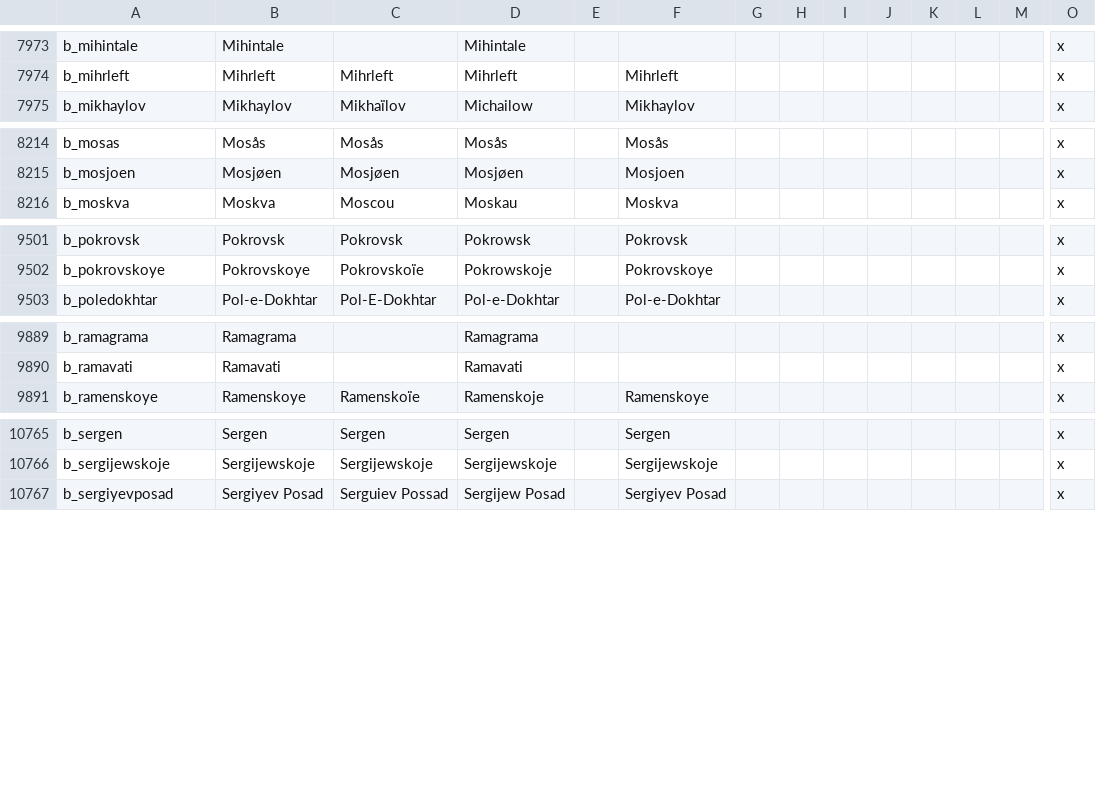
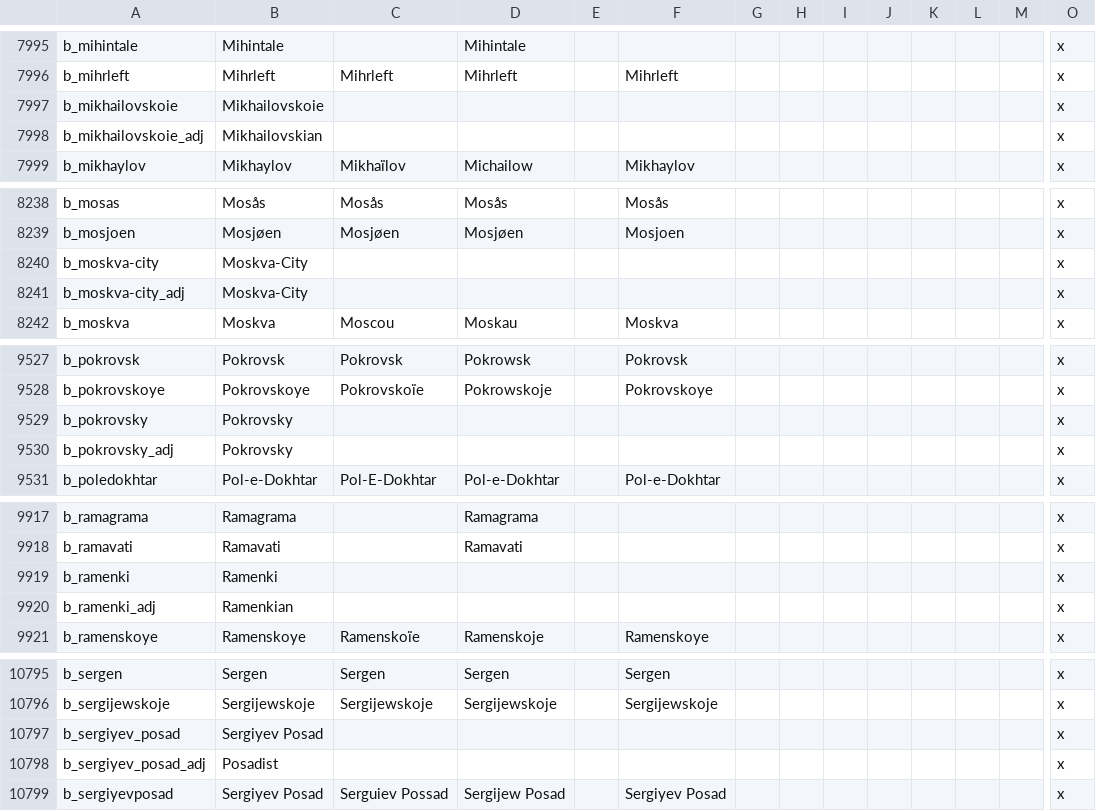
Before and after one commit to asfarious/dte-fanfork-ow-www, a CSV file: dte-fanfork-ow-www/localisation/00_landed_titles.csv, drawn as a sheet; only a part is shown, gaps mark what is left out; rows hold the shown columns only; the diff covers the shown part only; the diff names each change by its address in the sheet, - before the commit and + after, or states it on an @@ line.

Commit message:
Added localization for Zamkadie and Ramenki baronies

```diff
--- a/dte-fanfork-ow-www/localisation/00_landed_titles.csv
+++ b/dte-fanfork-ow-www/localisation/00_landed_titles.csv
+row 7997: b_mikhailovskoie | Mikhailovskoie |  |  |  |  |  |  |  |  |  |  |  | x
+row 7998: b_mikhailovskoie_adj | Mikhailovskian |  |  |  |  |  |  |  |  |  |  |  | x
+row 8240: b_moskva-city | Moskva-City |  |  |  |  |  |  |  |  |  |  |  | x
+row 8241: b_moskva-city_adj | Moskva-City |  |  |  |  |  |  |  |  |  |  |  | x
+row 9529: b_pokrovsky | Pokrovsky |  |  |  |  |  |  |  |  |  |  |  | x
+row 9530: b_pokrovsky_adj | Pokrovsky |  |  |  |  |  |  |  |  |  |  |  | x
+row 9919: b_ramenki | Ramenki |  |  |  |  |  |  |  |  |  |  |  | x
+row 9920: b_ramenki_adj | Ramenkian |  |  |  |  |  |  |  |  |  |  |  | x
+row 10797: b_sergiyev_posad | Sergiyev Posad |  |  |  |  |  |  |  |  |  |  |  | x
+row 10798: b_sergiyev_posad_adj | Posadist |  |  |  |  |  |  |  |  |  |  |  | x
```
Also changed, not shown: 26 added rows and 7 moved rows elsewhere in this file, 1 other file.
